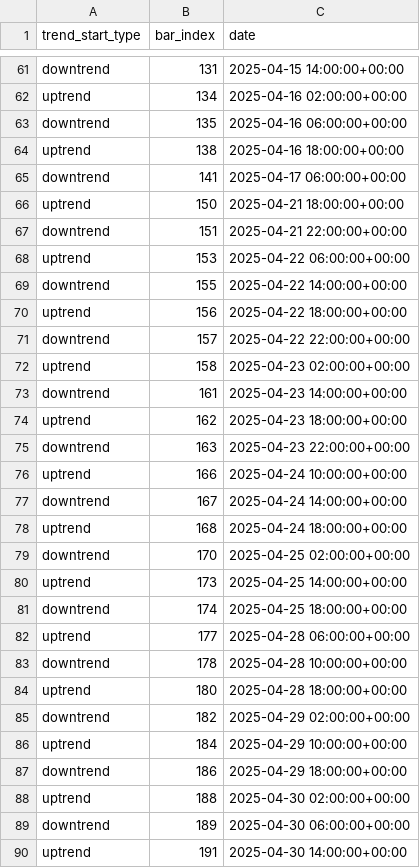
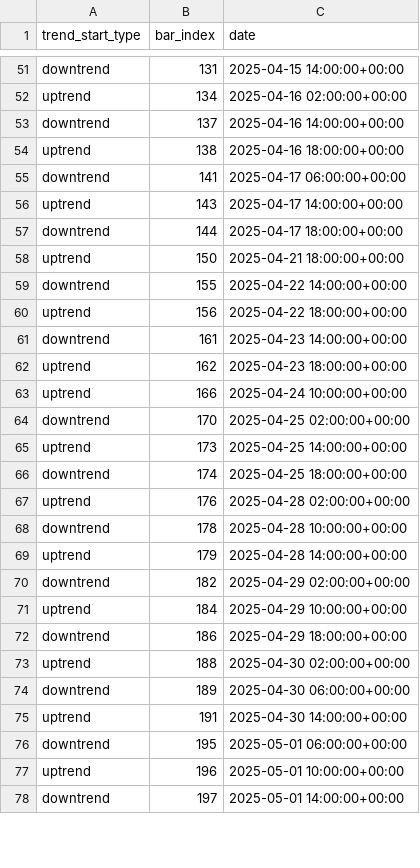
Before and after one commit to burningportra/projectx, a CSV file: trend_analysis/confirmed_trend_starts_og.csv, drawn as a sheet; only a part is shown, gaps mark what is left out; the shorter side is filled out with more unchanged rows; the diff covers the shown part only.

```diff
--- a/trend_analysis/confirmed_trend_starts_og.csv
+++ b/trend_analysis/confirmed_trend_starts_og.csv
@@ -62,18 +52,13 @@ downtrend,131,2025-04-15 14:00:00+00:00
 uptrend,134,2025-04-16 02:00:00+00:00
-downtrend,135,2025-04-16 06:00:00+00:00
+downtrend,137,2025-04-16 14:00:00+00:00
 uptrend,138,2025-04-16 18:00:00+00:00
 downtrend,141,2025-04-17 06:00:00+00:00
+uptrend,143,2025-04-17 14:00:00+00:00
+downtrend,144,2025-04-17 18:00:00+00:00
 uptrend,150,2025-04-21 18:00:00+00:00
-downtrend,151,2025-04-21 22:00:00+00:00
-uptrend,153,2025-04-22 06:00:00+00:00
 downtrend,155,2025-04-22 14:00:00+00:00
 uptrend,156,2025-04-22 18:00:00+00:00
-downtrend,157,2025-04-22 22:00:00+00:00
-uptrend,158,2025-04-23 02:00:00+00:00
 downtrend,161,2025-04-23 14:00:00+00:00
 uptrend,162,2025-04-23 18:00:00+00:00
-downtrend,163,2025-04-23 22:00:00+00:00
 uptrend,166,2025-04-24 10:00:00+00:00
-downtrend,167,2025-04-24 14:00:00+00:00
-uptrend,168,2025-04-24 18:00:00+00:00
 downtrend,170,2025-04-25 02:00:00+00:00
@@ -81,5 +66,5 @@ uptrend,173,2025-04-25 14:00:00+00:00
 downtrend,174,2025-04-25 18:00:00+00:00
-uptrend,177,2025-04-28 06:00:00+00:00
+uptrend,176,2025-04-28 02:00:00+00:00
 downtrend,178,2025-04-28 10:00:00+00:00
-uptrend,180,2025-04-28 18:00:00+00:00
+uptrend,179,2025-04-28 14:00:00+00:00
 downtrend,182,2025-04-29 02:00:00+00:00
```
Also changed, not shown: 15 added rows, 25 removed rows and 4 edited cells elsewhere in this file, 4 other files.
